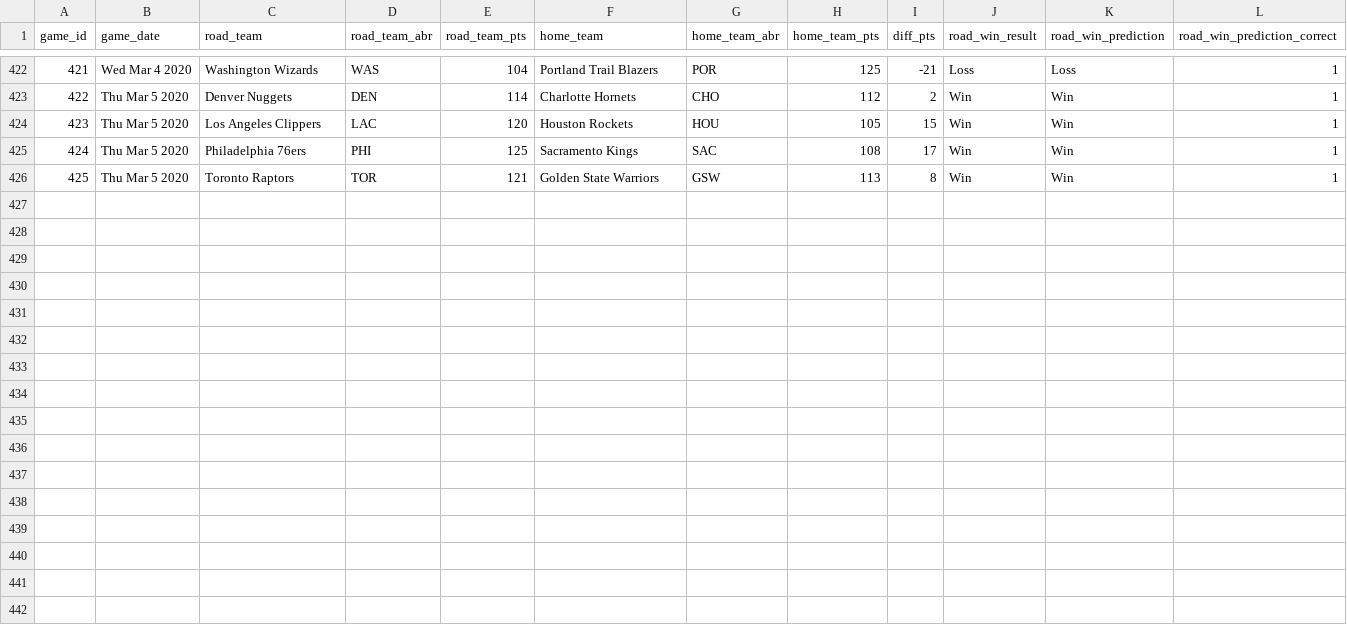
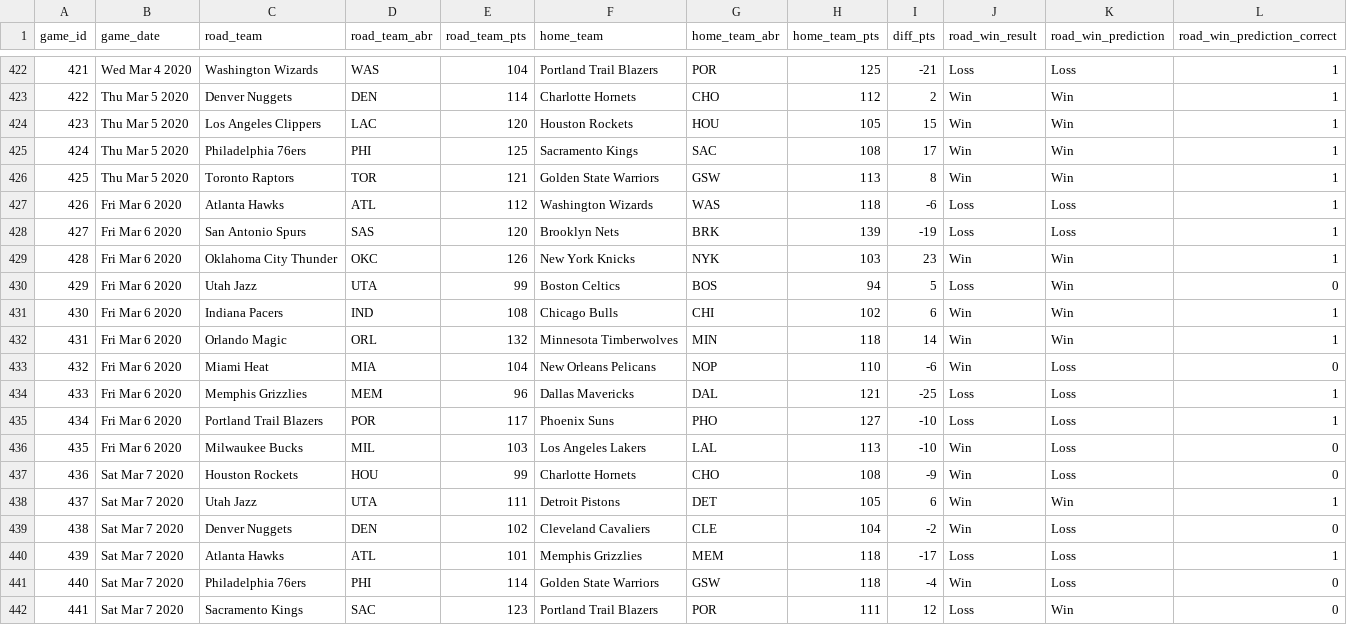
Before and after one commit to zsubhani/utexas_hw_python, a CSV file: model_predictions_results_2019_2020.csv, drawn as a sheet; only a part is shown, gaps mark what is left out; the diff names each change by its address in the sheet, - before the commit and + after, or states it on an @@ line.

Commit message:
updated results

```diff
--- a/model_predictions_results_2019_2020.csv
+++ b/model_predictions_results_2019_2020.csv
+row 427: 426 | Fri Mar 6 2020 | Atlanta Hawks | ATL | 112 | Washington Wizards | WAS | 118 | -6 | Loss | Loss | 1
+row 428: 427 | Fri Mar 6 2020 | San Antonio Spurs | SAS | 120 | Brooklyn Nets | BRK | 139 | -19 | Loss | Loss | 1
+row 429: 428 | Fri Mar 6 2020 | Oklahoma City Thunder | OKC | 126 | New York Knicks | NYK | 103 | 23 | Win | Win | 1
+row 430: 429 | Fri Mar 6 2020 | Utah Jazz | UTA | 99 | Boston Celtics | BOS | 94 | 5 | Loss | Win | 0
+row 431: 430 | Fri Mar 6 2020 | Indiana Pacers | IND | 108 | Chicago Bulls | CHI | 102 | 6 | Win | Win | 1
+row 432: 431 | Fri Mar 6 2020 | Orlando Magic | ORL | 132 | Minnesota Timberwolves | MIN | 118 | 14 | Win | Win | 1
+row 433: 432 | Fri Mar 6 2020 | Miami Heat | MIA | 104 | New Orleans Pelicans | NOP | 110 | -6 | Win | Loss | 0
+row 434: 433 | Fri Mar 6 2020 | Memphis Grizzlies | MEM | 96 | Dallas Mavericks | DAL | 121 | -25 | Loss | Loss | 1
+row 435: 434 | Fri Mar 6 2020 | Portland Trail Blazers | POR | 117 | Phoenix Suns | PHO | 127 | -10 | Loss | Loss | 1
+row 436: 435 | Fri Mar 6 2020 | Milwaukee Bucks | MIL | 103 | Los Angeles Lakers | LAL | 113 | -10 | Win | Loss | 0
+row 437: 436 | Sat Mar 7 2020 | Houston Rockets | HOU | 99 | Charlotte Hornets | CHO | 108 | -9 | Win | Loss | 0
+row 438: 437 | Sat Mar 7 2020 | Utah Jazz | UTA | 111 | Detroit Pistons | DET | 105 | 6 | Win | Win | 1
+row 439: 438 | Sat Mar 7 2020 | Denver Nuggets | DEN | 102 | Cleveland Cavaliers | CLE | 104 | -2 | Win | Loss | 0
+row 440: 439 | Sat Mar 7 2020 | Atlanta Hawks | ATL | 101 | Memphis Grizzlies | MEM | 118 | -17 | Loss | Loss | 1
+row 441: 440 | Sat Mar 7 2020 | Philadelphia 76ers | PHI | 114 | Golden State Warriors | GSW | 118 | -4 | Win | Loss | 0
+row 442: 441 | Sat Mar 7 2020 | Sacramento Kings | SAC | 123 | Portland Trail Blazers | POR | 111 | 12 | Loss | Win | 0
```
